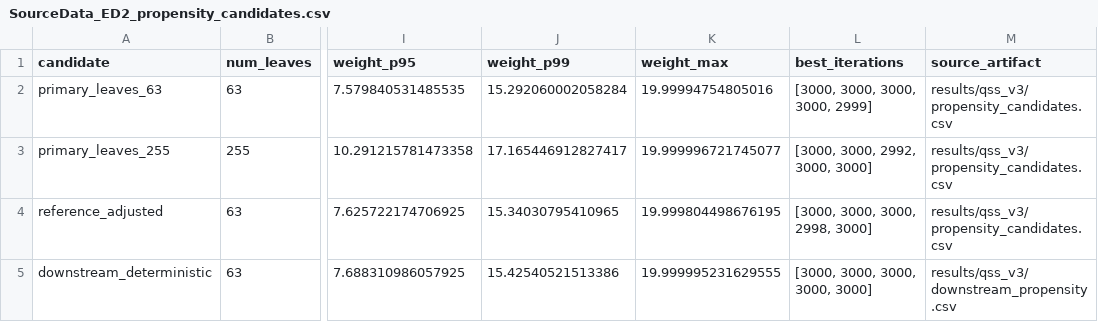
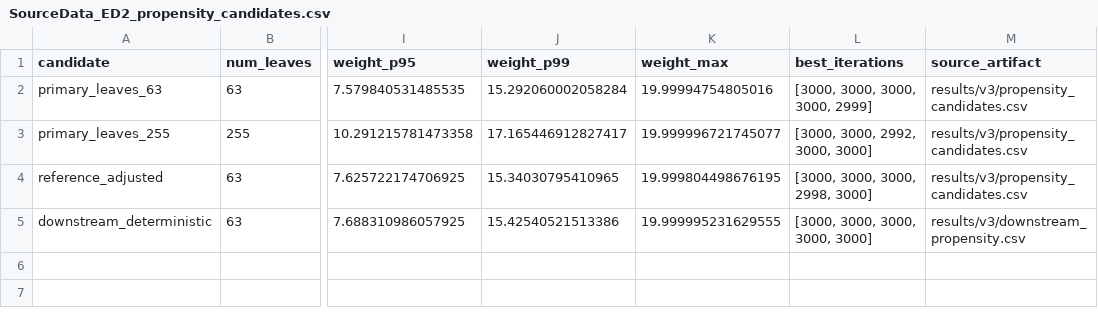
Before and after one commit to Wang-Haining/reach, a CSV file: source_data/SourceData_ED2_propensity_candidates.csv, drawn as a sheet; only a part is shown, gaps mark what is left out; the diff names each change by its address in the sheet, - before the commit and + after, or states it on an @@ line.

```diff
--- a/source_data/SourceData_ED2_propensity_candidates.csv
+++ b/source_data/SourceData_ED2_propensity_candidates.csv
-M2:M4 (source_artifact): results/qss_v3/propensity_candidates.csv
+M2:M4 (source_artifact): results/v3/propensity_candidates.csv
-M5 (source_artifact): results/qss_v3/downstream_propensity.csv
+M5 (source_artifact): results/v3/downstream_propensity.csv
```
Also changed, not shown: source_data/SourceData_ED3_sensitivities.csv, source_data/SourceData_MixedRecordsDiagnostics.csv, 25 other files.
